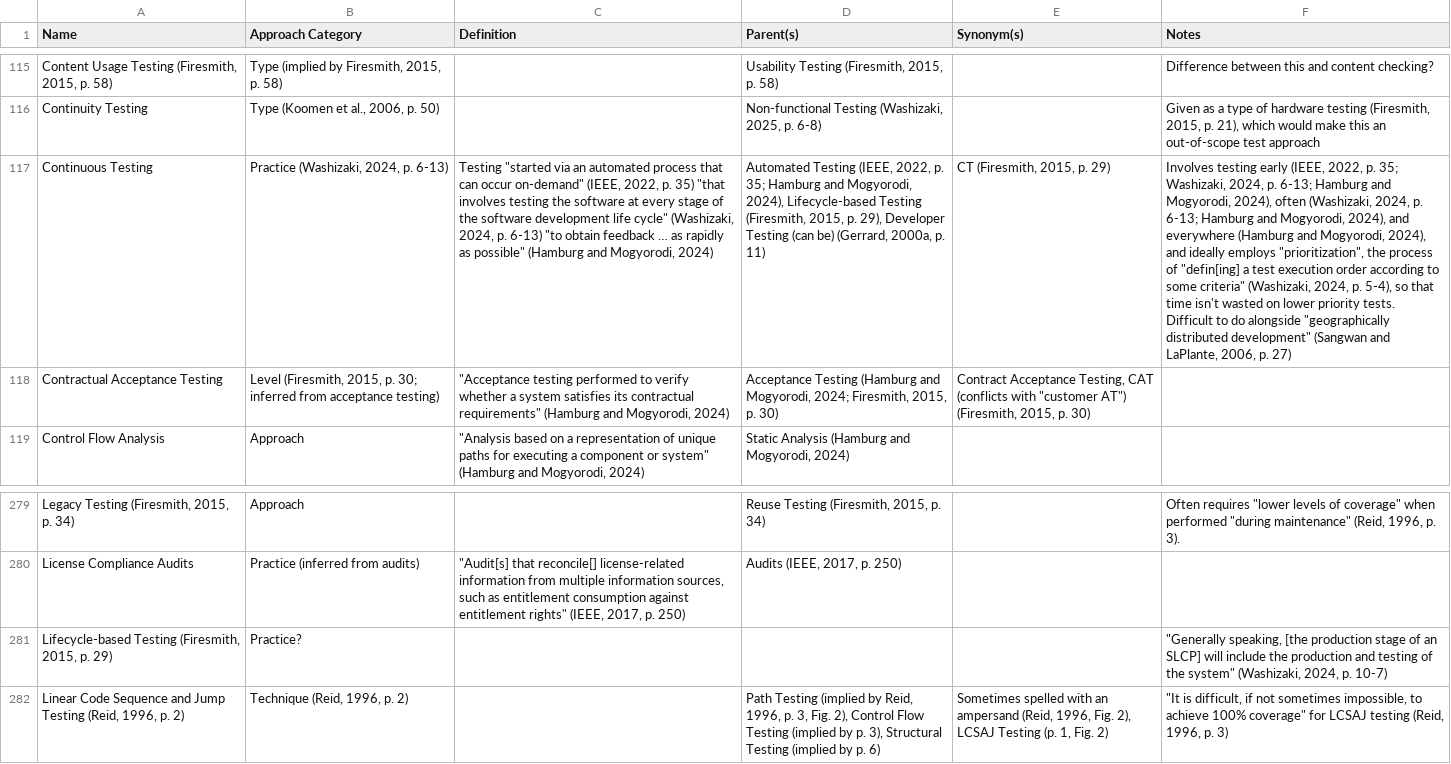
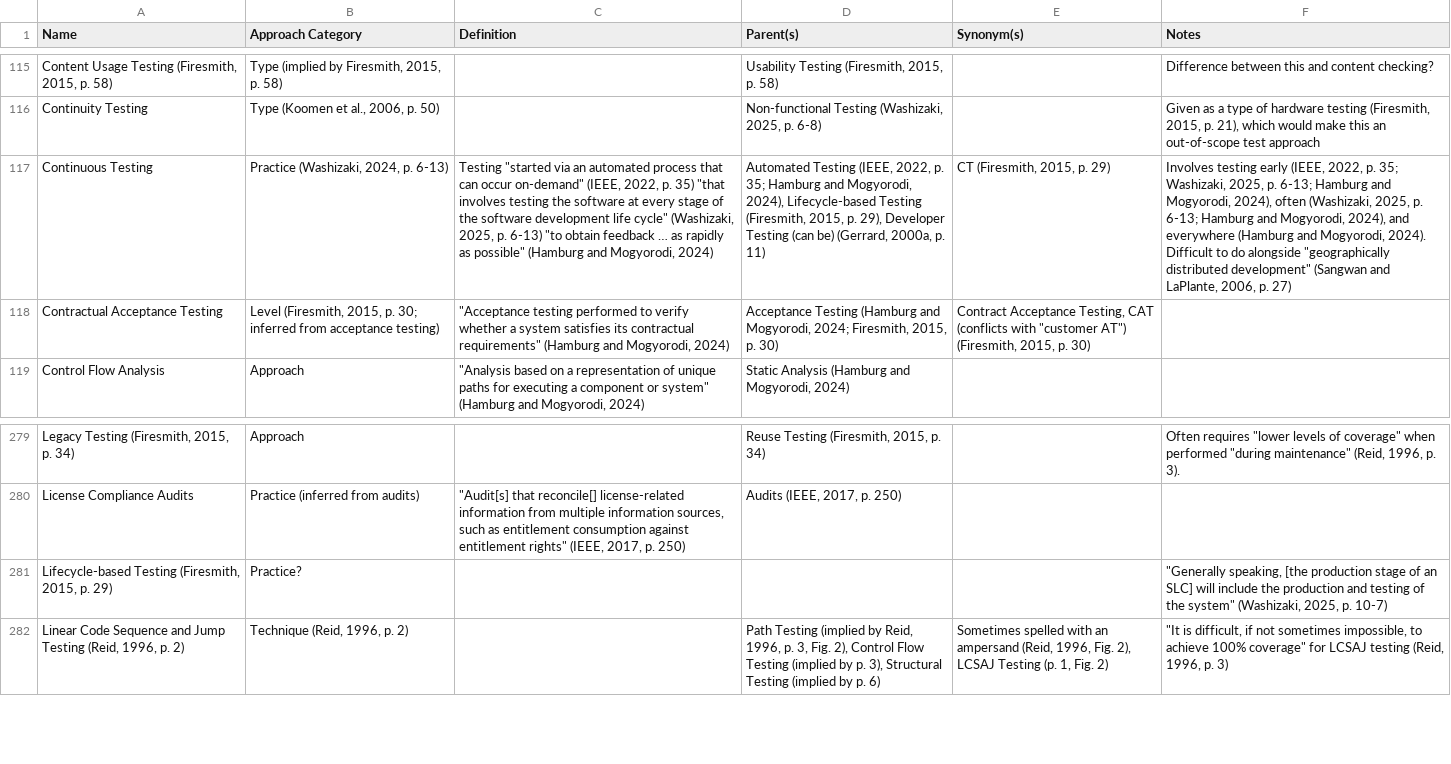
Before and after one commit to samm82/TestingTesting, a CSV file: ApproachGlossary.csv, drawn as a sheet; only a part is shown, gaps mark what is left out; the diff names each change by its address in the sheet, - before the commit and + after, or states it on an @@ line.

```diff
--- a/ApproachGlossary.csv
+++ b/ApproachGlossary.csv
-C117 (Definition): …cycle" (Washizaki, 2024, p. 6-13)…
+C117 (Definition): …cycle" (Washizaki, 2025, p. 6-13)…
-F117 (Notes): …35; Washizaki, 2024, p. 6-13; Hamburg and Mogyorodi, 2024), often (Washizaki, 2024, p. 6-13; Hamburg and Mogyorodi, 2024), and everywhere (Hamburg and Mogyorodi, 2024), and ideally employs "prioritization", the process of "defin[ing] a test execution order according to some criteria" (Washizaki, 2024, p. 5-4), so that time isn't wasted on lower priority tests. Difficult to…
+F117 (Notes): …35; Washizaki, 2025, p. 6-13; Hamburg and Mogyorodi, 2024), often (Washizaki, 2025, p. 6-13; Hamburg and Mogyorodi, 2024), and everywhere (Hamburg and Mogyorodi, 2024). Difficult to…
-F281 (Notes): …of an SLCP] will include the production and testing of the system" (Washizaki, 2024, p. 10-7)
+F281 (Notes): …of an SLC] will include the production and testing of the system" (Washizaki, 2025, p. 10-7)
```
Also changed, not shown: SuppGlossary.csv, 2 other files.
